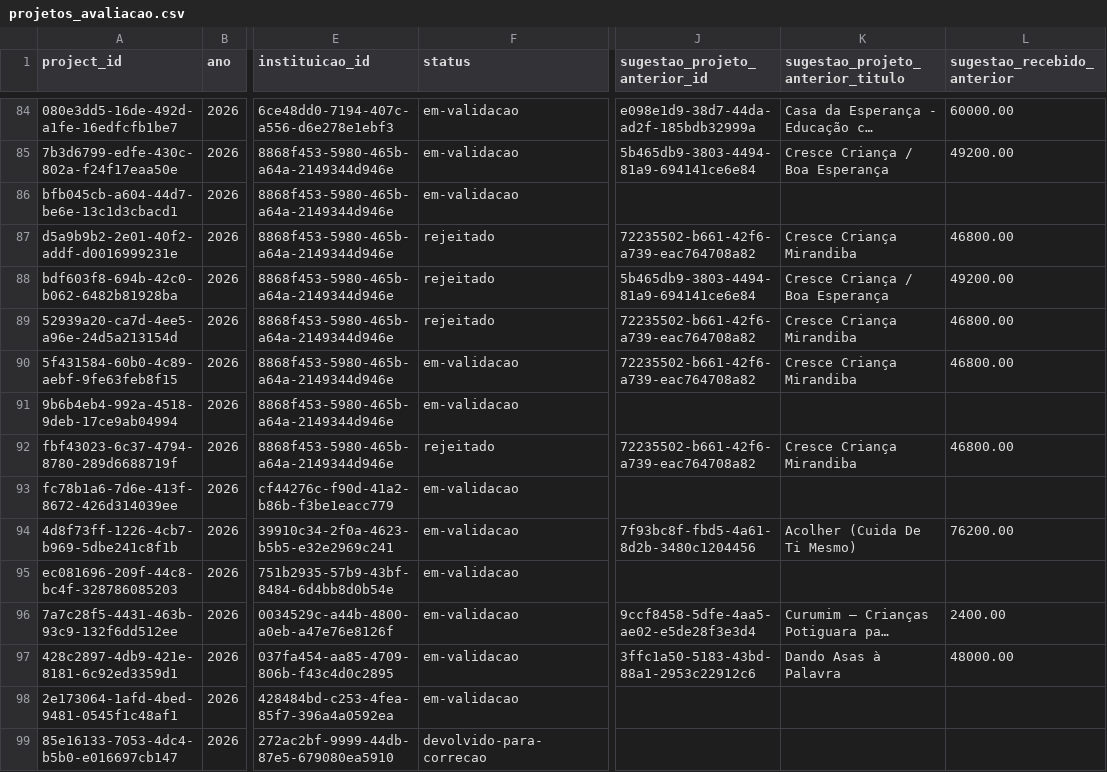
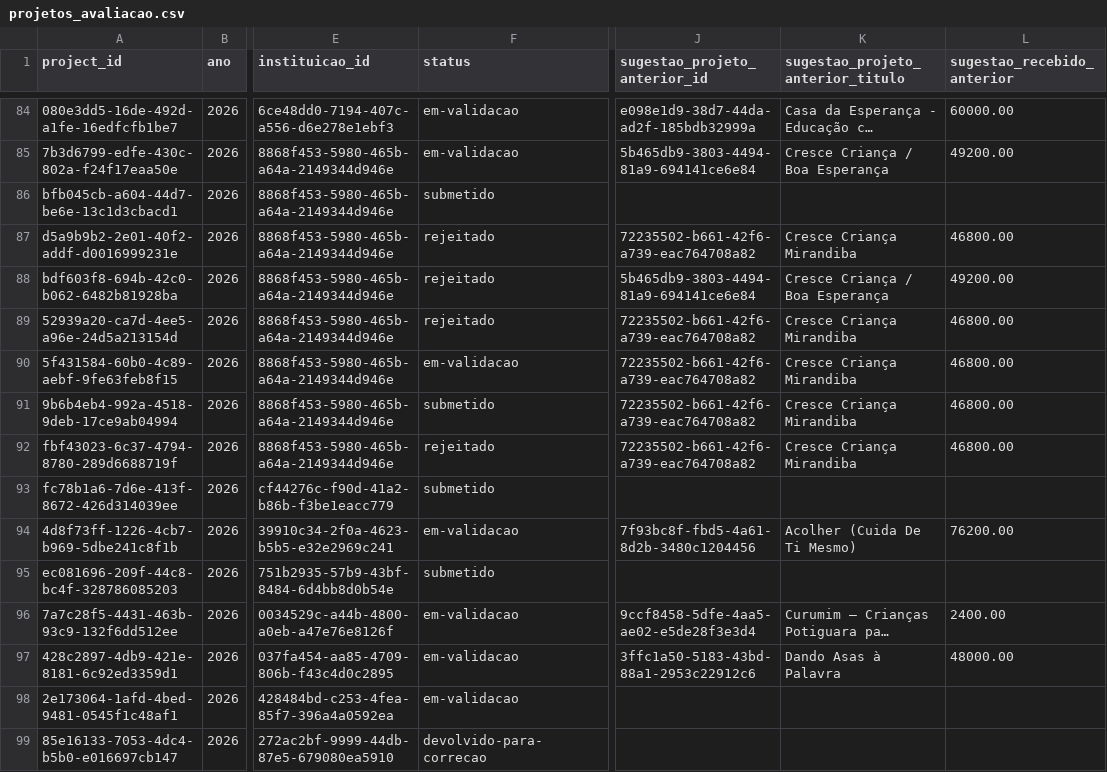
Before and after one commit to filhon/planejamento-2027, a CSV file: data/projetos_avaliacao.csv, drawn as a sheet; only a part is shown, gaps mark what is left out; long unchanged cells end in …; the diff covers the shown part only; the diff names each change by its address in the sheet, - before the commit and + after, or states it on an @@ line.

Commit message:
Refactor project evaluations for remessa 2026 (Edital 2027) to include additional projects and update status handling
- Updated project evaluations for Guilherme Pereira, Joás Henrique, Josias Henrique, Josimar Henrique Júnior, Rodrigo Pires, and Wedja Henrique Pires to reflect new project counts and details.
- Adjusted the summary in LEIA-ME.md to account for additional projects and clarify the total counts and financial requests.
- Enhanced the filtering logic in agregar.ts to differentiate between project statuses and ensure accurate filtering based on original status.
- Updated unit tests to validate the new status filtering logic and ensure correct behavior across various scenarios.

```diff
--- a/data/projetos_avaliacao.csv
+++ b/data/projetos_avaliacao.csv
-F86 (status): em-validacao
+F86 (status): submetido
-F91 (status): em-validacao
+F91 (status): submetido
-J91 (sugestao_projeto_anterior_id): (empty)
+J91 (sugestao_projeto_anterior_id): 72235502-b661-42f6-a739-eac764708a82
-K91 (sugestao_projeto_anterior_titulo): (empty)
+K91 (sugestao_projeto_anterior_titulo): Cresce Criança Mirandiba
-L91 (sugestao_recebido_anterior): (empty)
+L91 (sugestao_recebido_anterior): 46800.00
-F93 (status): em-validacao
+F93 (status): submetido
-F95 (status): em-validacao
+F95 (status): submetido
```
Also changed, not shown: 3 added rows, 2 moved rows and 154 edited cells elsewhere in this file, 24 other files.
